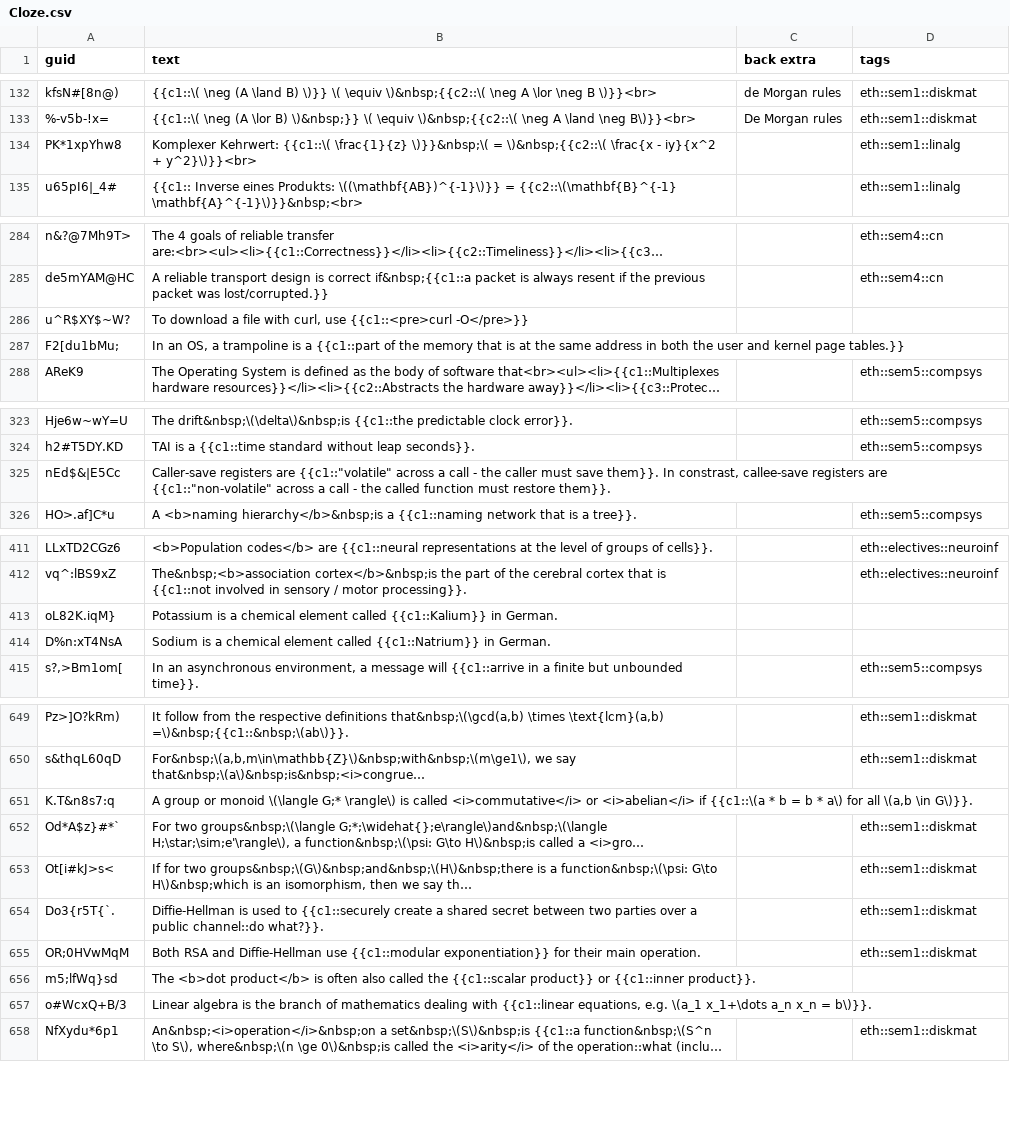
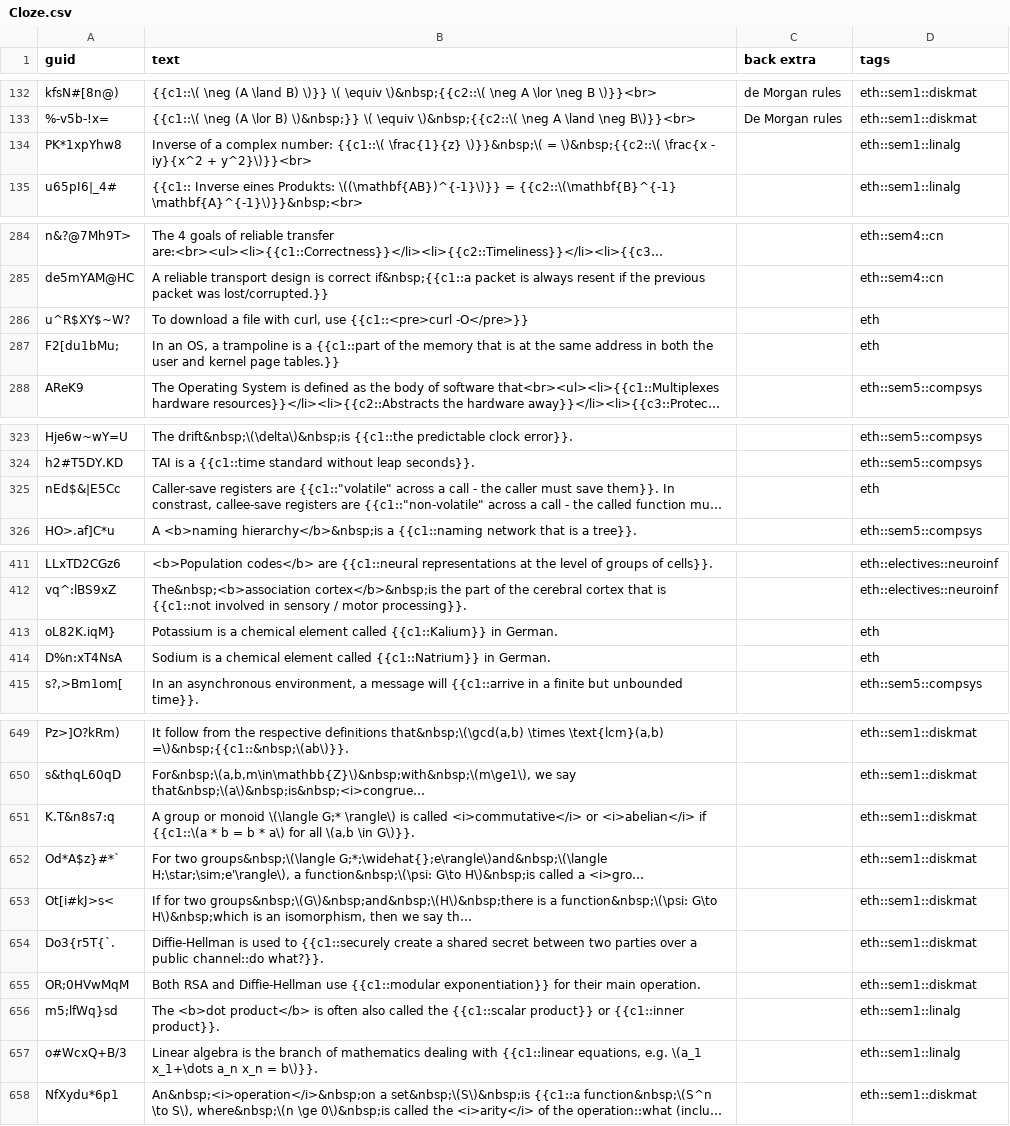
Before and after one commit to XYQuadrat/eth-anki, a CSV file: src/data/Cloze.csv, drawn as a sheet; only a part is shown, gaps mark what is left out; long unchanged cells end in …; the diff covers the shown part only; the diff names each change by its address in the sheet, - before the commit and + after, or states it on an @@ line.

```diff
--- a/src/data/Cloze.csv
+++ b/src/data/Cloze.csv
-B134 (text): Komplexer Kehrwert: {{c1::\( \frac{1}{z}…
+B134 (text): Inverse of a complex number: {{c1::\( \frac{1}{z}…
-D286:D287 (tags): (empty)
+D286:D287 (tags): eth
-D325 (tags): (empty)
+D325 (tags): eth
-D413:D414 (tags): (empty)
+D413:D414 (tags): eth
-D651 (tags): (empty)
+D651 (tags): eth::sem1::diskmat
-D656:D657 (tags): (empty)
+D656:D657 (tags): eth::sem1::linalg
```
Also changed, not shown: 2 added rows and 11 edited cells elsewhere in this file, src/data/Basic.csv, 1 other file.
